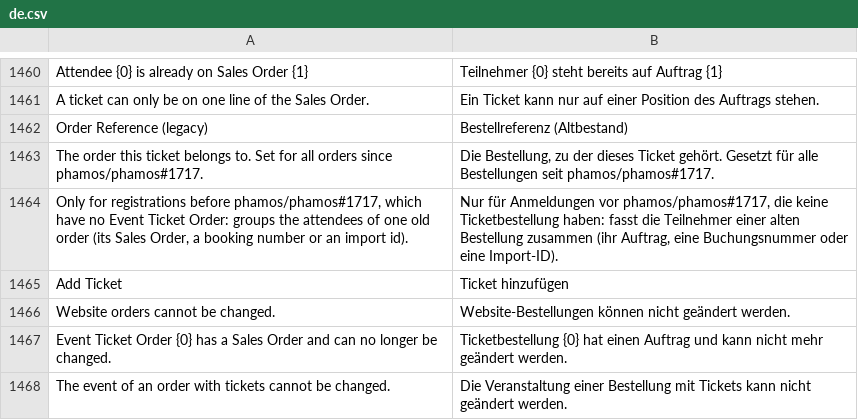
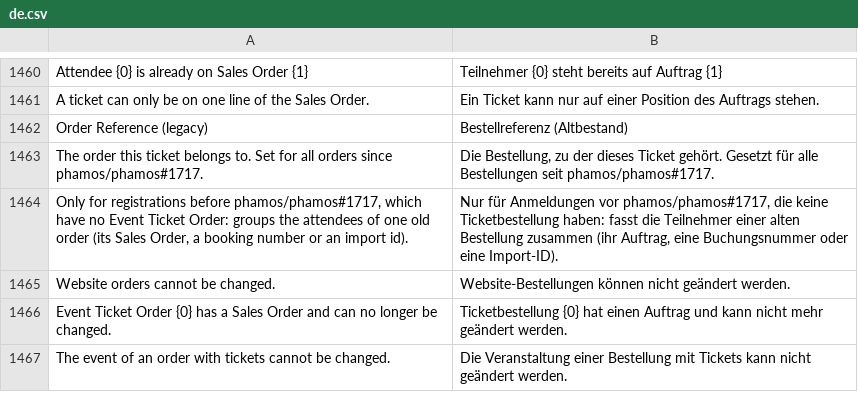
Before and after one commit to phamos-eu/phamos, a CSV file: phamos/translations/de.csv, drawn as a sheet; only a part is shown, gaps mark what is left out.

```diff
--- a/phamos/translations/de.csv
+++ b/phamos/translations/de.csv
@@ -1464,3 +1464,2 @@ A ticket can only be on one line of the Sales Order.,Ein Ticket kann nur auf ein
 "Only for registrations before phamos/phamos#1717, which have no Event Ticket Order: groups the attendees of one old order (its Sales Order, a booking number or an import id).","Nur für Anmeldungen vor phamos/phamos#1717, die keine Ticketbestellung haben: fasst die Teilnehmer einer alten Bestellung zusammen (ihr Auftrag, eine Buchungsnummer oder eine Import-ID)."
-Add Ticket,Ticket hinzufügen
 Website orders cannot be changed.,Website-Bestellungen können nicht geändert werden.
```
Also changed, not shown: 1 other file.
